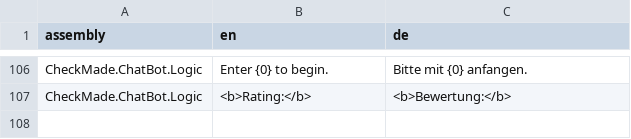
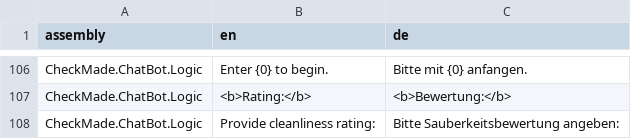
Before and after one commit to CheckMadeLtd/CheckMade, a TSV file: Src/CheckMade.Common.Utils/UiTranslation/TargetLanguages/de.tsv, drawn as a sheet; only a part is shown, gaps mark what is left out.

```diff
--- a/Src/CheckMade.Common.Utils/UiTranslation/TargetLanguages/de.tsv
+++ b/Src/CheckMade.Common.Utils/UiTranslation/TargetLanguages/de.tsv
@@ -107 +107,2 @@ CheckMade.ChatBot.Logic	Enter {0} to begin.	Bitte mit {0} anfangen.
 CheckMade.ChatBot.Logic	<b>Rating:</b> 	<b>Bewertung:</b>
+CheckMade.ChatBot.Logic	Provide cleanliness rating:	Bitte Sauberkeitsbewertung angeben:
```
Also changed, not shown: 6 other files.
